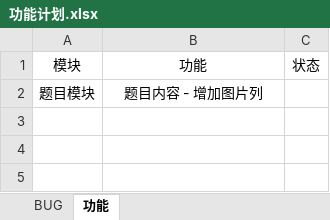
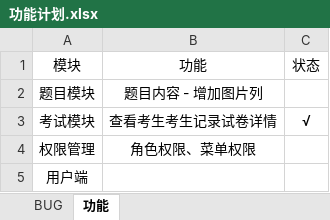
Before and after one commit to Guobamao/Edu-Flex, an Excel workbook: doc/功能计划.xlsx, sheet 功能, drawn as a sheet; values as stored, in another font and other column widths than the file's, no borders; the diff names each change by its address in the sheet, - before the commit and + after, or states it on an @@ line.

```diff
--- a/doc/功能计划.xlsx (sheet 功能)
+++ b/doc/功能计划.xlsx (sheet 功能)
+row 3: 考试模块 | 查看考生考生记录试卷详情 | √
+row 4: 权限管理 | 角色权限、菜单权限
+row 5: 用户端
```
Also changed, not shown: sheet BUG, charts or pictures, 9 other files.
